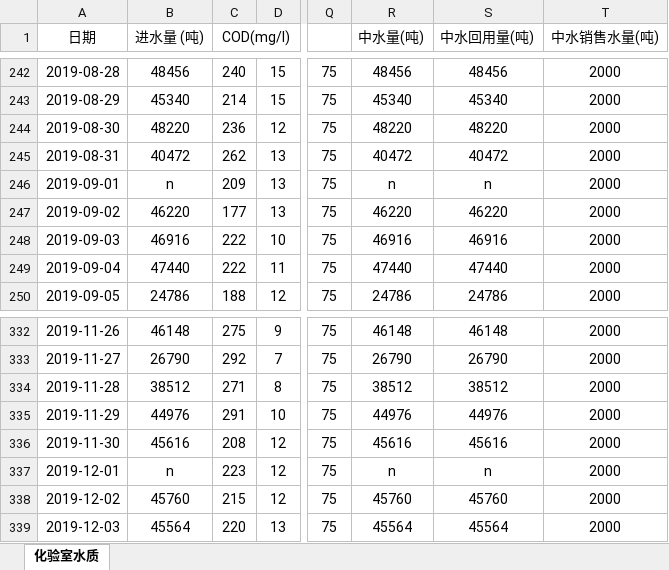
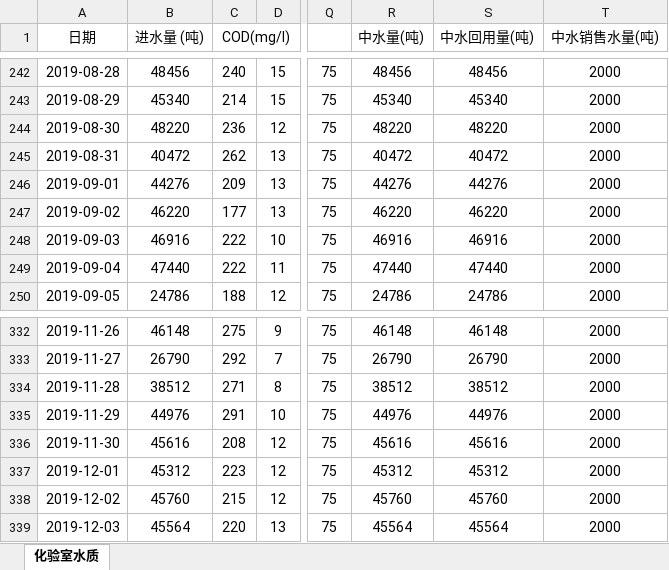
Before and after one commit to zhousning/blaze, an Excel workbook: lib/tasks/data/inoutcms/lishi/兖州污水.xlsx, sheet 化验室水质, drawn as a sheet; only a part is shown, gaps mark what is left out; values as stored, in another font and other column widths than the file's, no borders; the diff names each change by its address in the sheet, - before the commit and + after, or states it on an @@ line.

```diff
--- a/lib/tasks/data/inoutcms/lishi/兖州污水.xlsx (sheet 化验室水质)
+++ b/lib/tasks/data/inoutcms/lishi/兖州污水.xlsx (sheet 化验室水质)
-B246 (进水量 (吨)): n
+B246 (进水量 (吨)): 44276
-R246 (中水量(吨)): n
+R246 (中水量(吨)): 44276
-S246 (中水回用量(吨)): n
+S246 (中水回用量(吨)): 44276
-B337 (进水量 (吨)): n
+B337 (进水量 (吨)): 45312
-R337 (中水量(吨)): n
+R337 (中水量(吨)): 45312
-S337 (中水回用量(吨)): n
+S337 (中水回用量(吨)): 45312
```
Also changed, not shown: lib/tasks/data/inoutcms/lishi/任城污水.xlsx, lib/tasks/data/inoutcms/lishi/北湖污水.xlsx, 17 other files.
